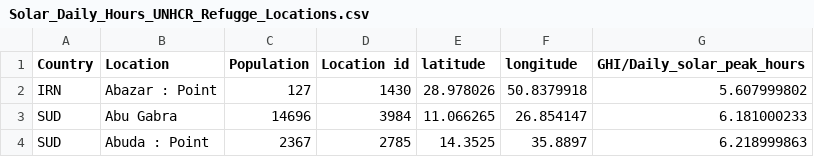
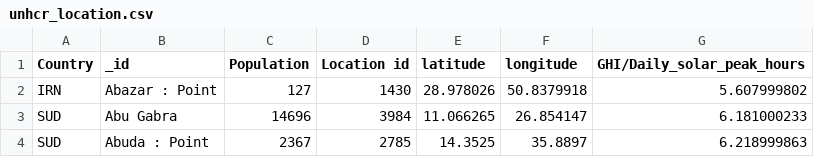
Before and after one commit to EPFL-ENAC/unhcr-geneva-tech-hub-app, a CSV file: couchdb-setup/rawdata/unhcr_location.csv (was couchdb-setup/rawdata/Solar_Daily_Hours_UNHCR_Refugge_Locations.csv), drawn as a sheet; only a part is shown.

```diff
--- a/couchdb-setup/rawdata/Solar_Daily_Hours_UNHCR_Refugge_Locations.csv
+++ b/couchdb-setup/rawdata/unhcr_location.csv
@@ -1,2 +1,2 @@
-Country,Location,Population,Location id,latitude,longitude,GHI/Daily_solar_peak_hours
+Country,_id,Population,Location id,latitude,longitude,GHI/Daily_solar_peak_hours
 IRN,Abazar : Point,127,1430,28.978026,50.8379918,5.607999802
```
Also changed, not shown: couchdb-setup/rawdata/solar_averaged.csv, 4 other files.
